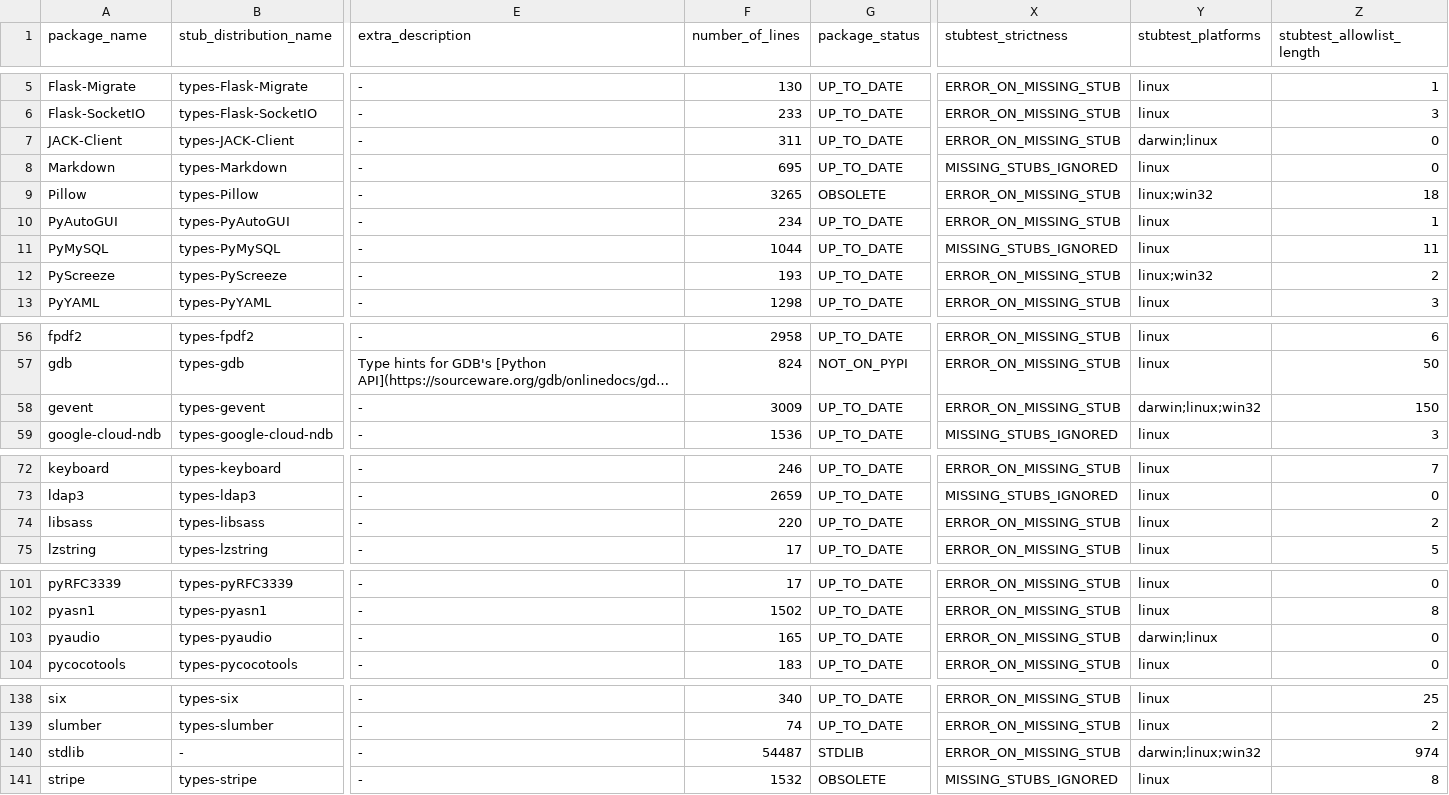
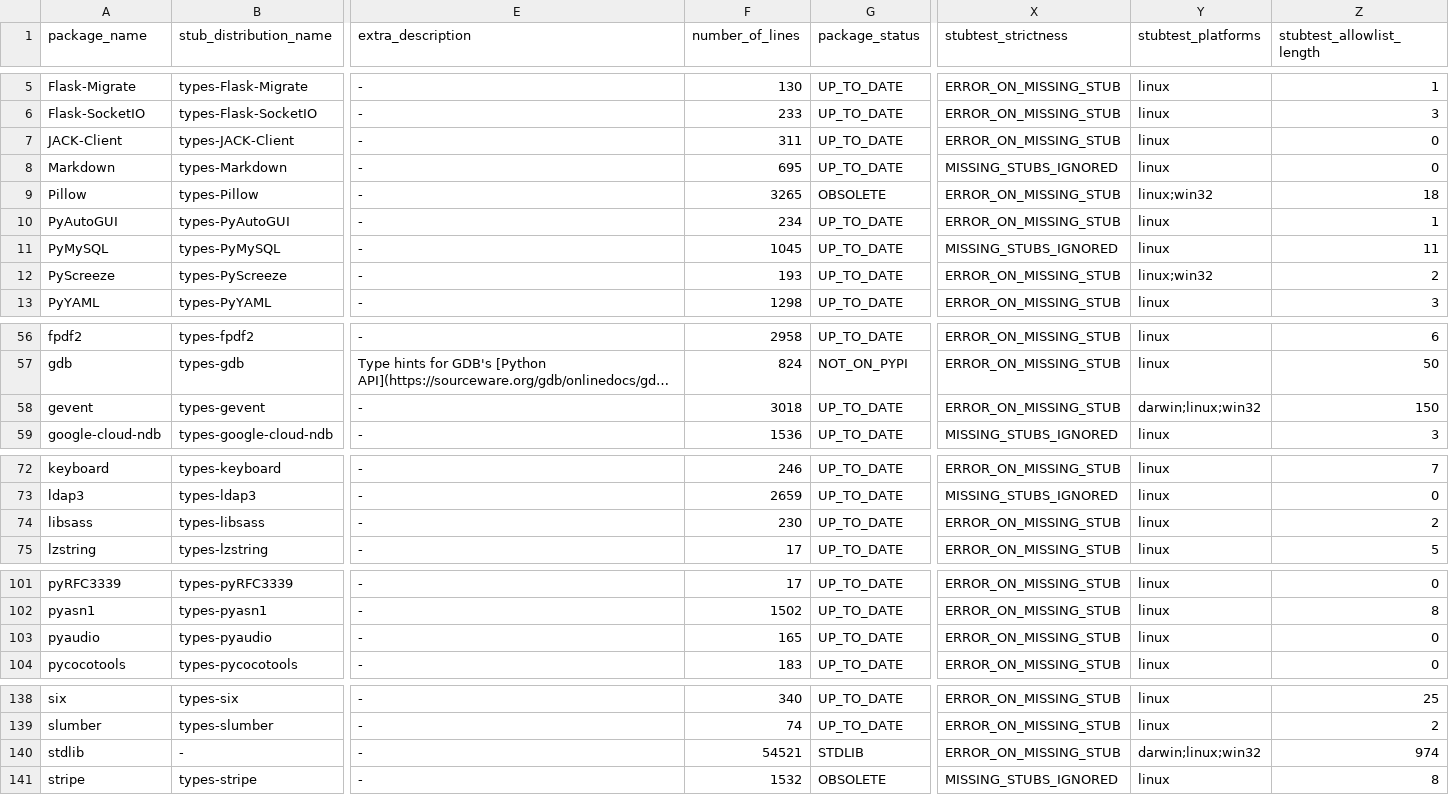
Before and after one commit to AlexWaygood/typeshed-stats, a CSV file: examples/example.csv, drawn as a sheet; only a part is shown, gaps mark what is left out; long unchanged cells end in …; the diff covers the shown part only; the diff names each change by its address in the sheet, - before the commit and + after, or states it on an @@ line.

Commit message:
👷 Automated regeneration of examples and docs

```diff
--- a/examples/example.csv
+++ b/examples/example.csv
-Y7 (stubtest_platforms): darwin;linux
+Y7 (stubtest_platforms): linux
-F11 (number_of_lines): 1044
+F11 (number_of_lines): 1045
-F58 (number_of_lines): 3009
+F58 (number_of_lines): 3018
-F74 (number_of_lines): 220
+F74 (number_of_lines): 230
-Y103 (stubtest_platforms): darwin;linux
+Y103 (stubtest_platforms): linux
-F140 (number_of_lines): 54487
+F140 (number_of_lines): 54521
```
Also changed, not shown: 1 edited cell elsewhere in this file, 2 other files.
